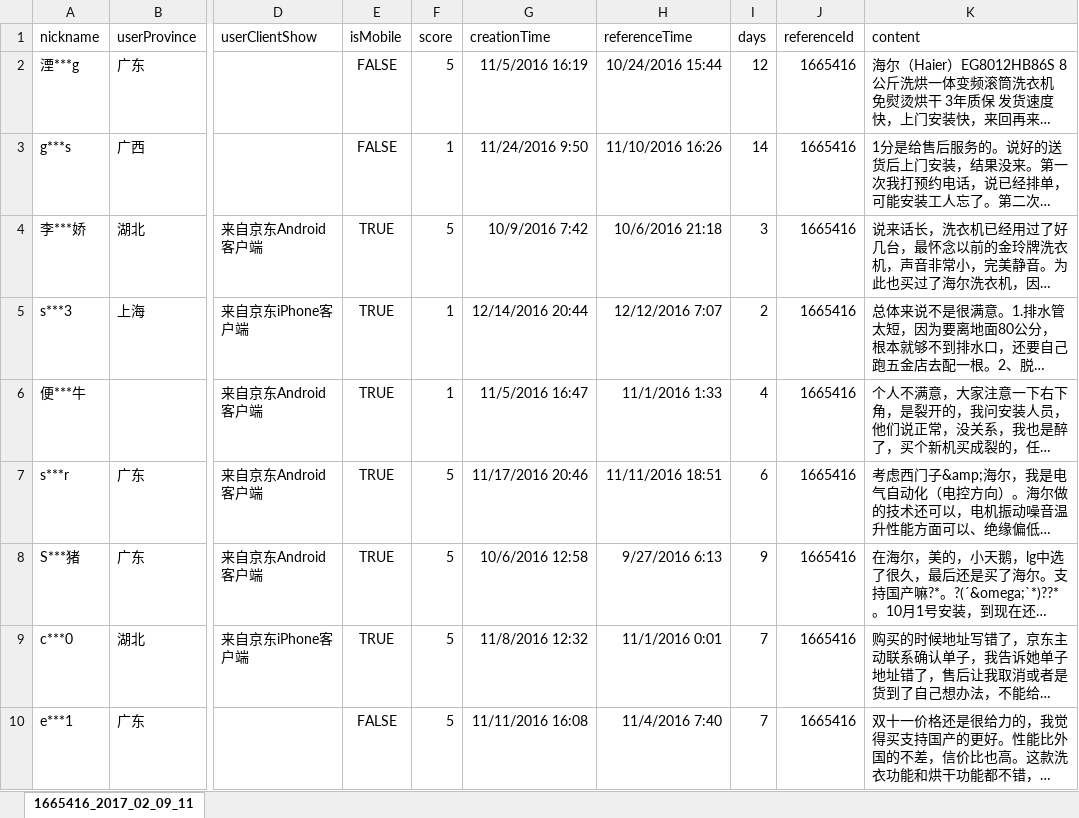
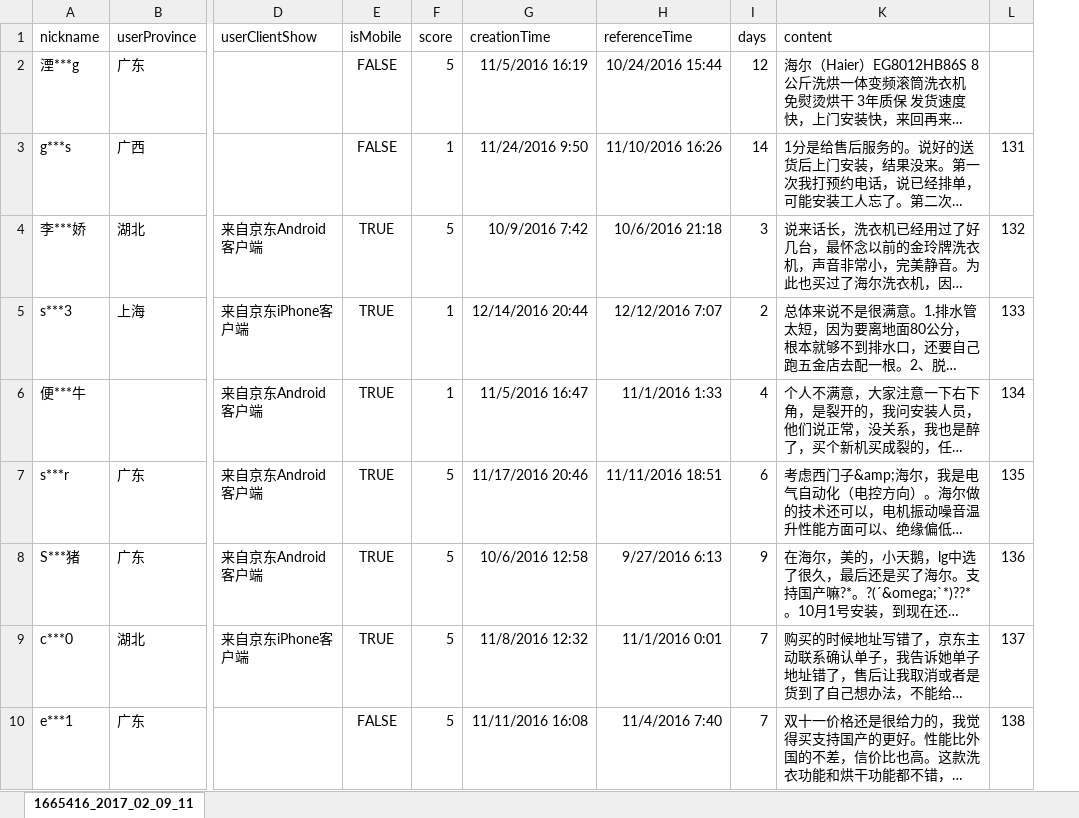
Before and after one commit to MarginC/user_data_for_haier, an Excel workbook: spider_data/1665416_2017_02_09_11.xlsx, sheet 1665416_2017_02_09_11, drawn as a sheet; only a part is shown, gaps mark what is left out; long unchanged cells end in …; values as stored, in another font and other column widths than the file's, no borders; removed rows and columns are numbered as before the commit, all else as after; the diff covers the shown part only; the diff names each change by its address in the sheet, - before the commit and + after, or states it on an @@ line.

```diff
--- a/spider_data/1665416_2017_02_09_11.xlsx (sheet 1665416_2017_02_09_11)
+++ b/spider_data/1665416_2017_02_09_11.xlsx (sheet 1665416_2017_02_09_11)
@@ column J (referenceId) hidden, rows 2-10: all 1665416 @@
+column L, rows 3-10: 131 | 132 | 133 | 134 | 135 | 136 | 137 | 138
```
Also changed, not shown: 3 removed rows elsewhere in this sheet, user_data_for_haier.xlsx, 1 other file.
